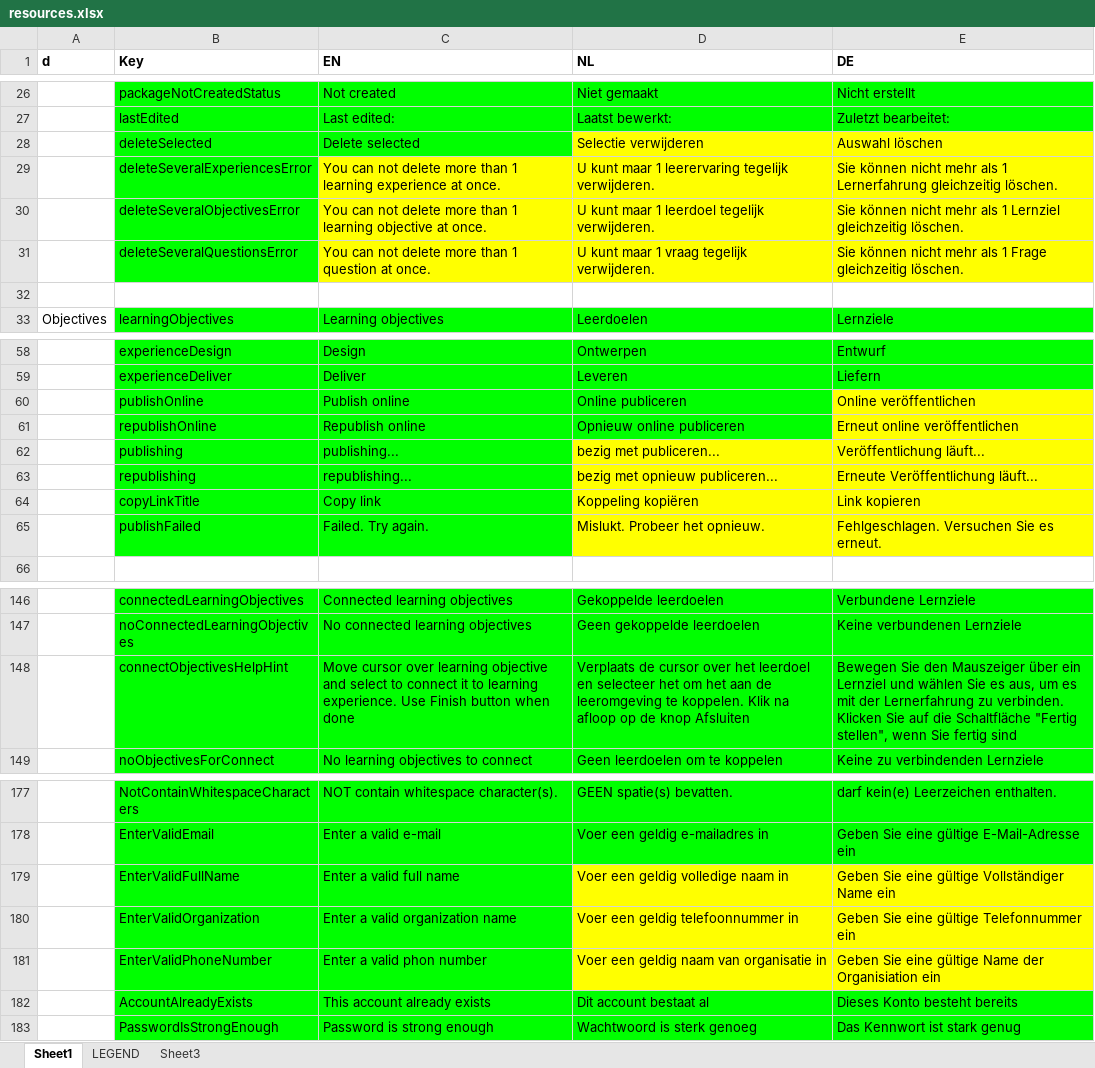
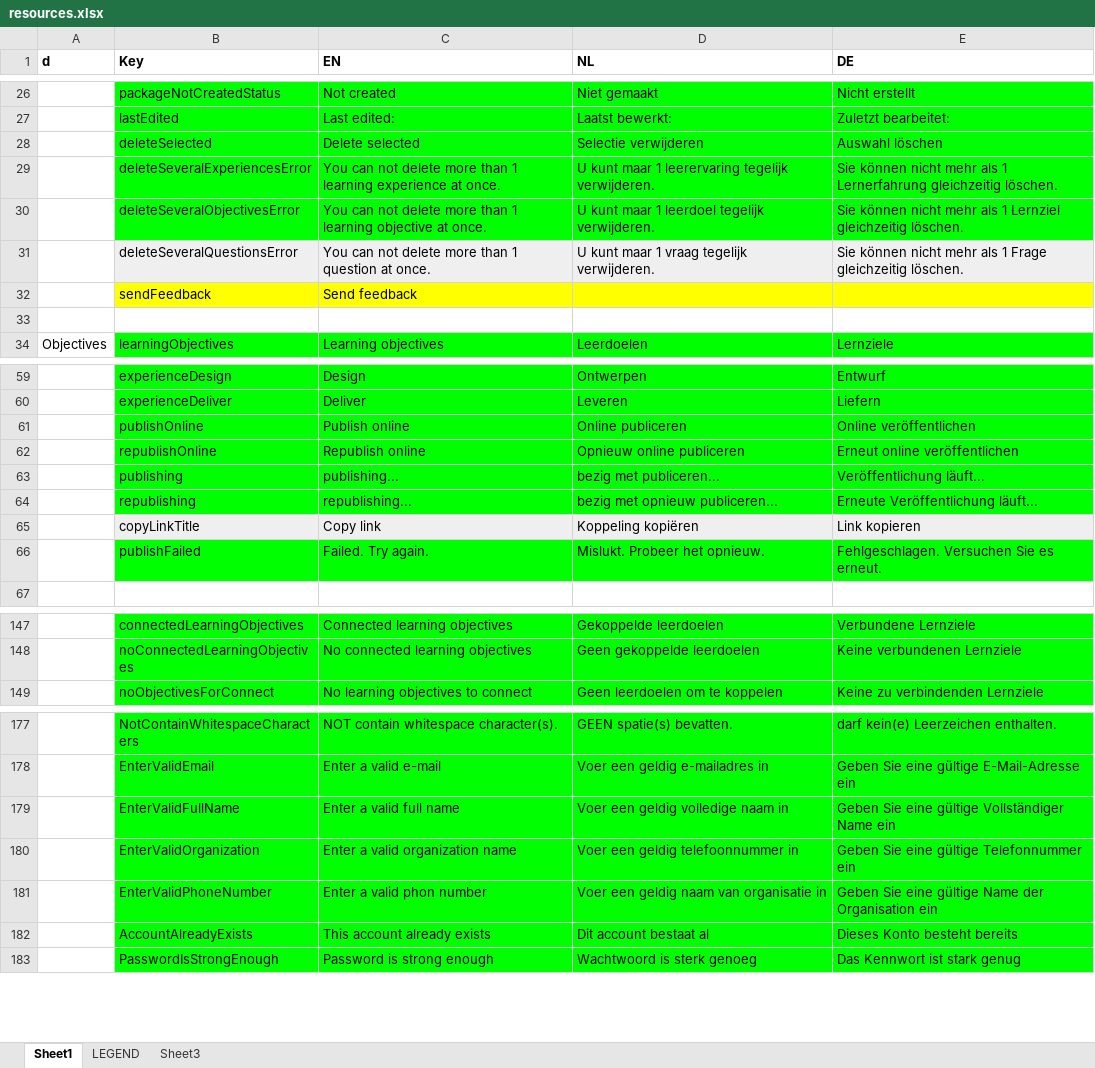
Before and after one commit to jaw4ik/assessment, an Excel workbook: sources/easygenerator.Web/App/localization/resources.xlsx, sheet Sheet1, drawn as a sheet; only a part is shown, gaps mark what is left out; values as stored, in another font and other column widths than the file's, no borders; removed rows and columns are numbered as before the commit, all else as after; the diff covers the shown part only; the diff names each change by its address in the sheet, - before the commit and + after, or states it on an @@ line.

```diff
--- a/sources/easygenerator.Web/App/localization/resources.xlsx (sheet Sheet1)
+++ b/sources/easygenerator.Web/App/localization/resources.xlsx (sheet Sheet1)
-D28:E28 fill: #FFFF00
+D28:E28 fill: #00FF00
-C29:E30 fill: #FFFF00
+C29:E30 fill: #00FF00
-B31 fill: #00FF00
+B31 fill: #EFEFEF
-C31:E31 fill: #FFFF00
+C31:E31 fill: #EFEFEF
+row 32:  | sendFeedback | Send feedback
-E61:E62 fill: #FFFF00
+E61:E62 fill: #00FF00
-D63:E64 fill: #FFFF00
+D63:E64 fill: #00FF00
-B65:C65 fill: #00FF00
+B65:C65 fill: #EFEFEF
-D65:E65 fill: #FFFF00
+D65:E65 fill: #EFEFEF
-D66:E66 fill: #FFFF00
+D66:E66 fill: #00FF00
-row 148:  | connectObjectivesHelpHint | Move cursor over learning objective and select to connect it to learning experience. Use Finish button when done | Verplaats de cursor over het leerdoel en selecteer het om het aan de leeromgeving te koppelen. Klik na afloop op de knop Afsluiten | Bewegen Sie den Mauszeiger über ein Lernziel und wählen Sie es aus, um es mit der Lernerfahrung zu verbinden. Klicken Sie auf die Schaltfläche "Fertig stellen", wenn Sie fertig sind
-D179:E181 fill: #FFFF00
+D179:E181 fill: #00FF00
-E181 (DE): …Name der Organisiation ein
+E181 (DE): …Name der Organisation ein
```
Also changed, not shown: 1 removed row, 2 edited cells and cell formats elsewhere in this sheet, 7 other files.
